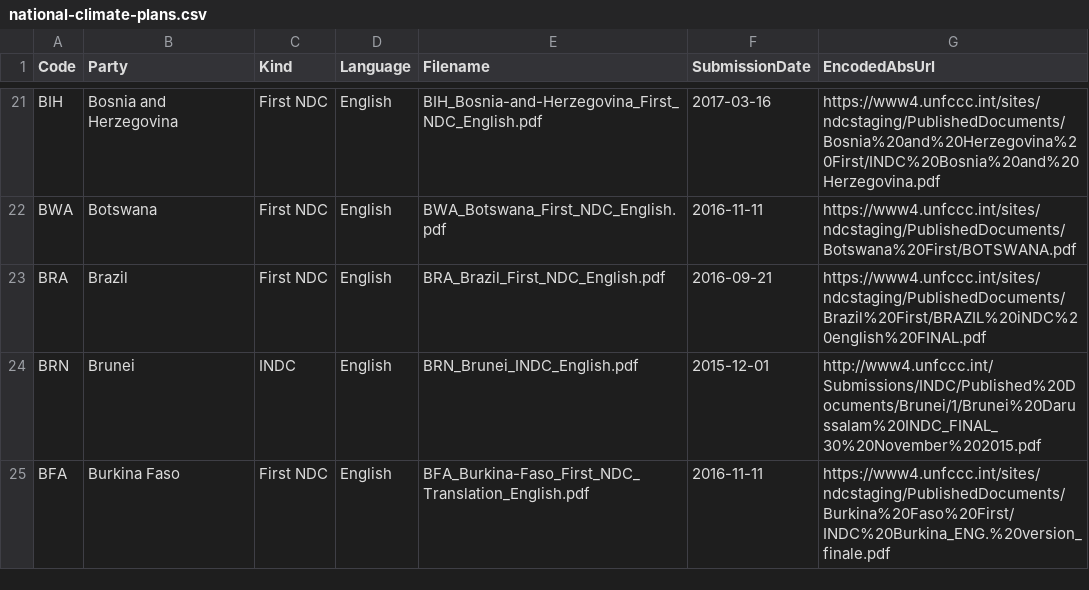
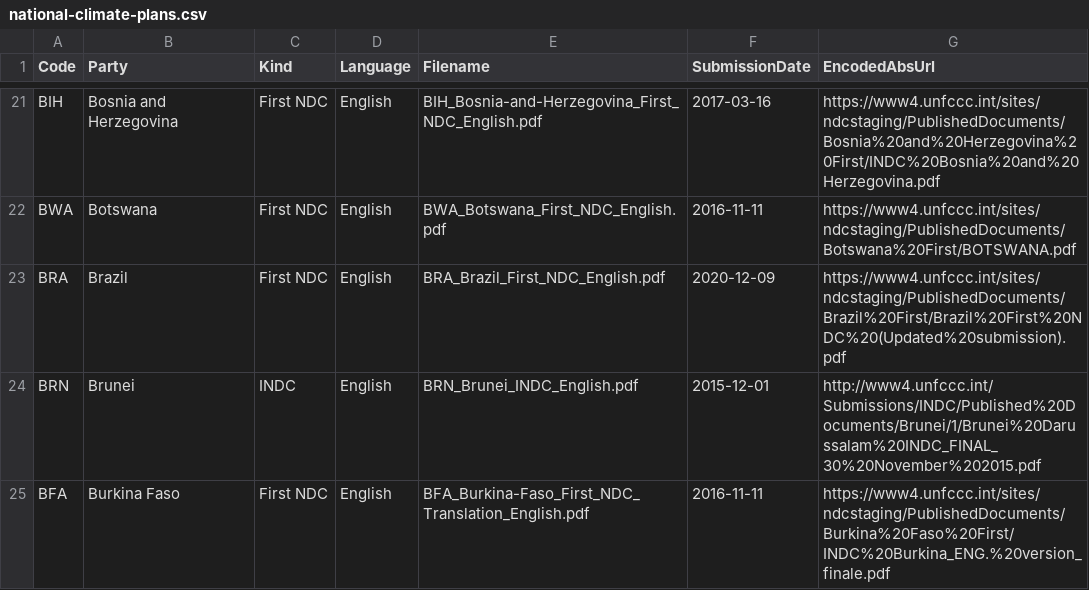
Before and after one commit to openclimatedata/national-climate-plans, a CSV file: data/national-climate-plans.csv, drawn as a sheet; only a part is shown, gaps mark what is left out; the diff covers the shown part only.

```diff
--- a/data/national-climate-plans.csv
+++ b/data/national-climate-plans.csv
@@ -22,3 +22,3 @@ BIH,Bosnia and Herzegovina,First NDC,English,BIH_Bosnia-and-Herzegovina_First_ND
 BWA,Botswana,First NDC,English,BWA_Botswana_First_NDC_English.pdf,2016-11-11,https://www4.unfccc.int/sites/ndcstaging/PublishedDocuments/Botswana%20First/BOTSWANA.pdf
-BRA,Brazil,First NDC,English,BRA_Brazil_First_NDC_English.pdf,2016-09-21,https://www4.unfccc.int/sites/ndcstaging/PublishedDocuments/Brazil%20First/BRAZIL%20iNDC%20english%20FINAL.pdf
+BRA,Brazil,First NDC,English,BRA_Brazil_First_NDC_English.pdf,2020-12-09,https://www4.unfccc.int/sites/ndcstaging/PublishedDocuments/Brazil%20First/Brazil%20First%20NDC%20(Updated%20submission).pdf
 BRN,Brunei,INDC,English,BRN_Brunei_INDC_English.pdf,2015-12-01,http://www4.unfccc.int/Submissions/INDC/Published%20Documents/Brunei/1/Brunei%20Darussalam%20INDC_FINAL_30%20November%202015.pdf
```
Also changed, not shown: 14 edited cells elsewhere in this file, 7 other files.
